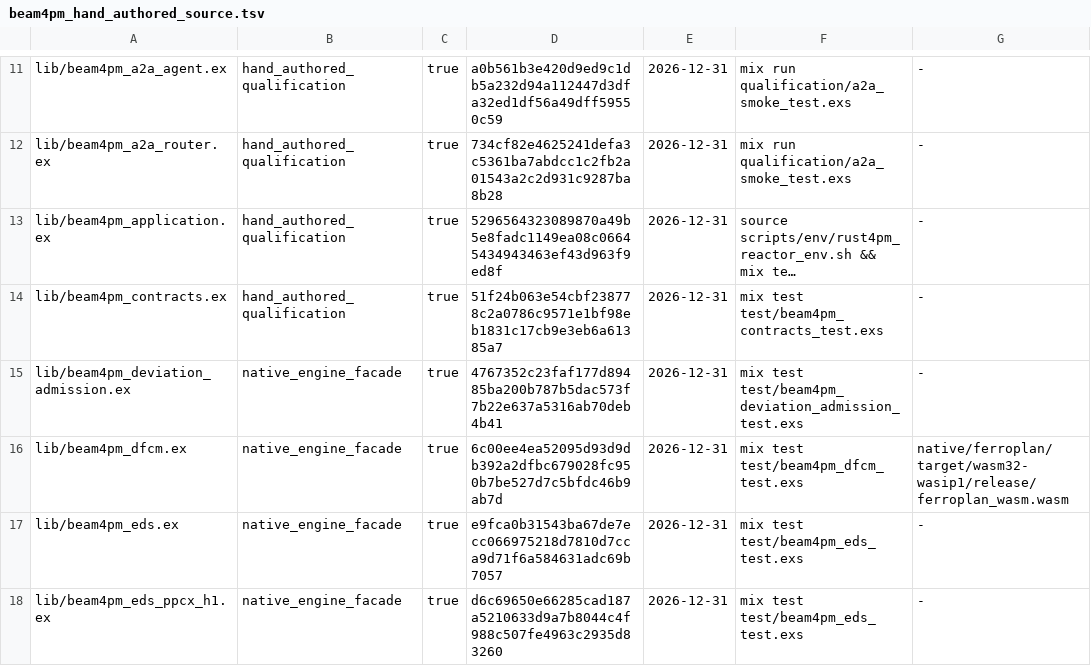
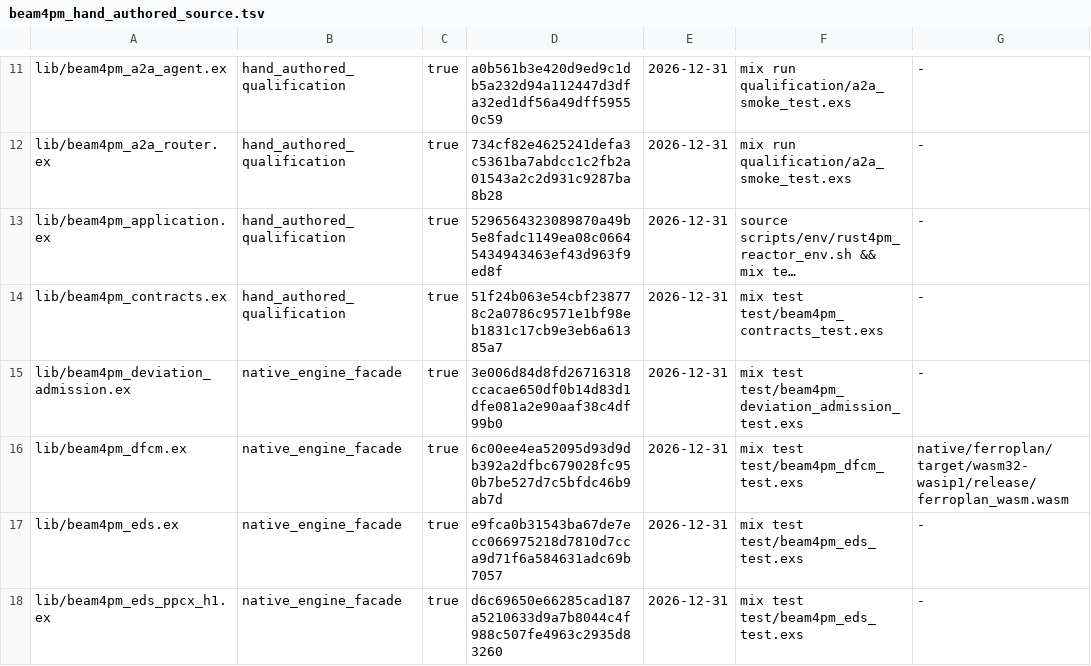
Before and after one commit to seanchatmangpt/beam4pm, a TSV file: schema/beam4pm_hand_authored_source.tsv, drawn as a sheet; only a part is shown, gaps mark what is left out; long unchanged cells end in …; the diff covers the shown part only; the diff names each change by its address in the sheet, - before the commit and + after, or states it on an @@ line.

```diff
--- a/schema/beam4pm_hand_authored_source.tsv
+++ b/schema/beam4pm_hand_authored_source.tsv
-D15: 4767352c23faf177d89485ba200b787b5dac573f7b22e637a5316ab70deb4b41
+D15: 3e006d84d8fd26716318ccacae650df0b14d83d1dfe081a2e90aaf38c4df99b0
```
Also changed, not shown: 2 added rows and 2 edited cells elsewhere in this file, 2 other files.
